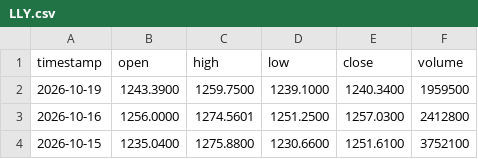
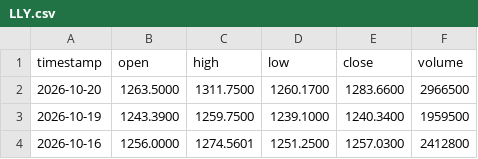
Before and after one commit to gab00/lehrgeld-kurse, a CSV file: data/LLY.csv, drawn as a sheet; only a part is shown; the shorter side is filled out with more unchanged rows; the diff names each change by its address in the sheet, - before the commit and + after, or states it on an @@ line.

```diff
--- a/data/LLY.csv
+++ b/data/LLY.csv
+row 2: 2026-10-20 | 1263.5000 | 1311.7500 | 1260.1700 | 1283.6600 | 2966500
```
Also changed, not shown: data/AAPL.csv, data/AMD.csv, 28 other files.
